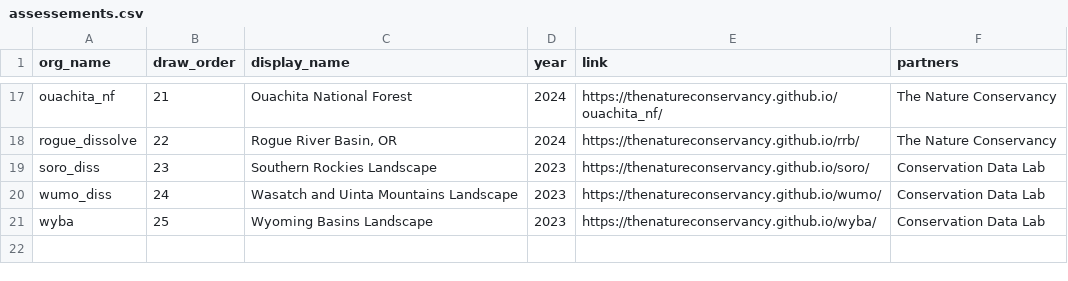
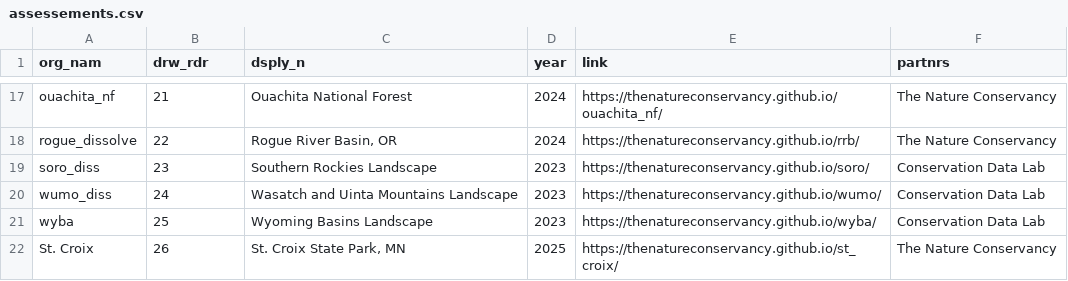
Before and after one commit to LANDFIRE-TNC/Assessments, a CSV file: data/assessements.csv, drawn as a sheet; only a part is shown, gaps mark what is left out; the diff names each change by its address in the sheet, - before the commit and + after, or states it on an @@ line.

Commit message:
added code to bind a new polygon to assessments shapefile, added st. croix

```diff
--- a/data/assessements.csv
+++ b/data/assessements.csv
-A1: org_name
+A1: org_nam
-B1: draw_order
+B1: drw_rdr
-C1: display_name
+C1: dsply_n
-F1: partners
+F1: partnrs
+row 22: St. Croix | 26 | St. Croix State Park, MN | 2025 | https://thenatureconservancy.github.io/st_croix/ | The Nature Conservancy
```
Also changed, not shown: 9 other files.
